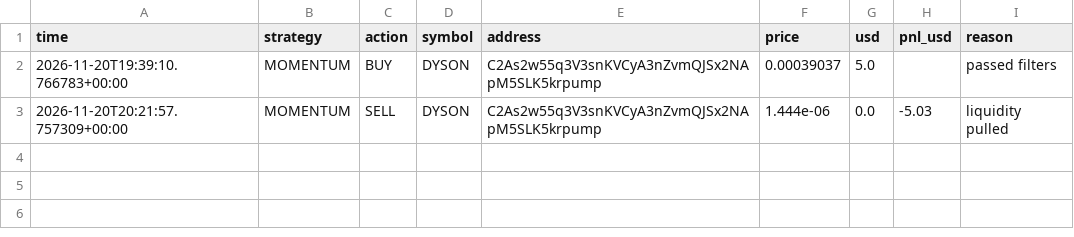
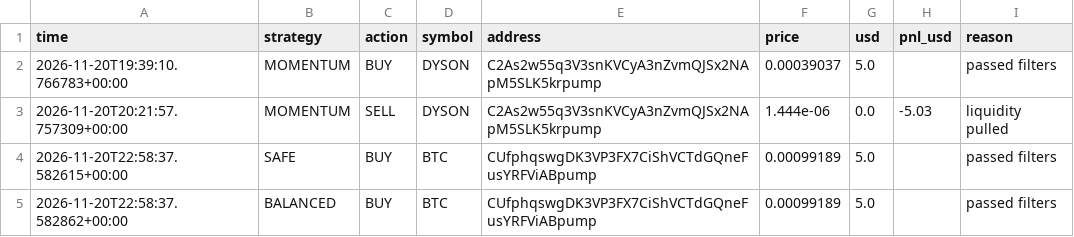
Before and after one commit to fahimkhayam75-test/C-testing, a CSV file: trades.csv, drawn as a sheet; the diff names each change by its address in the sheet, - before the commit and + after, or states it on an @@ line.

```diff
--- a/trades.csv
+++ b/trades.csv
+row 4: 2026-11-20T22:58:37.582615+00:00 | SAFE | BUY | BTC | CUfphqswgDK3VP3FX7CiShVCTdGQneFusYRFViABpump | 0.00099189 | 5.0 |  | passed filters
+row 5: 2026-11-20T22:58:37.582862+00:00 | BALANCED | BUY | BTC | CUfphqswgDK3VP3FX7CiShVCTdGQneFusYRFViABpump | 0.00099189 | 5.0 |  | passed filters
```
Also changed, not shown: 2 other files.
